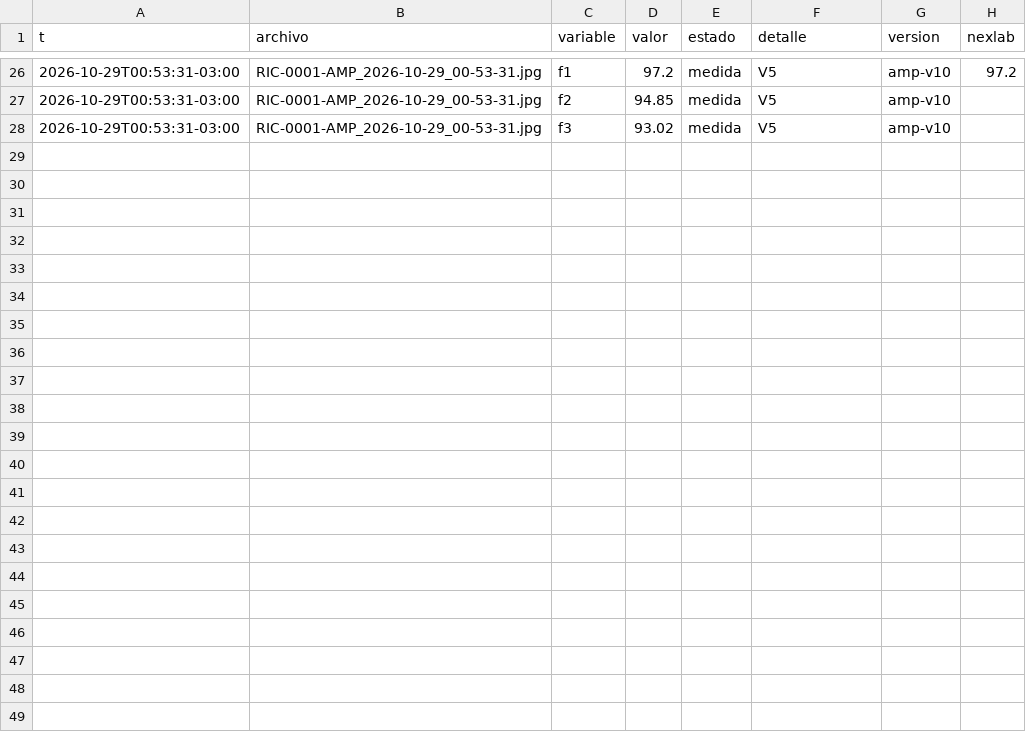
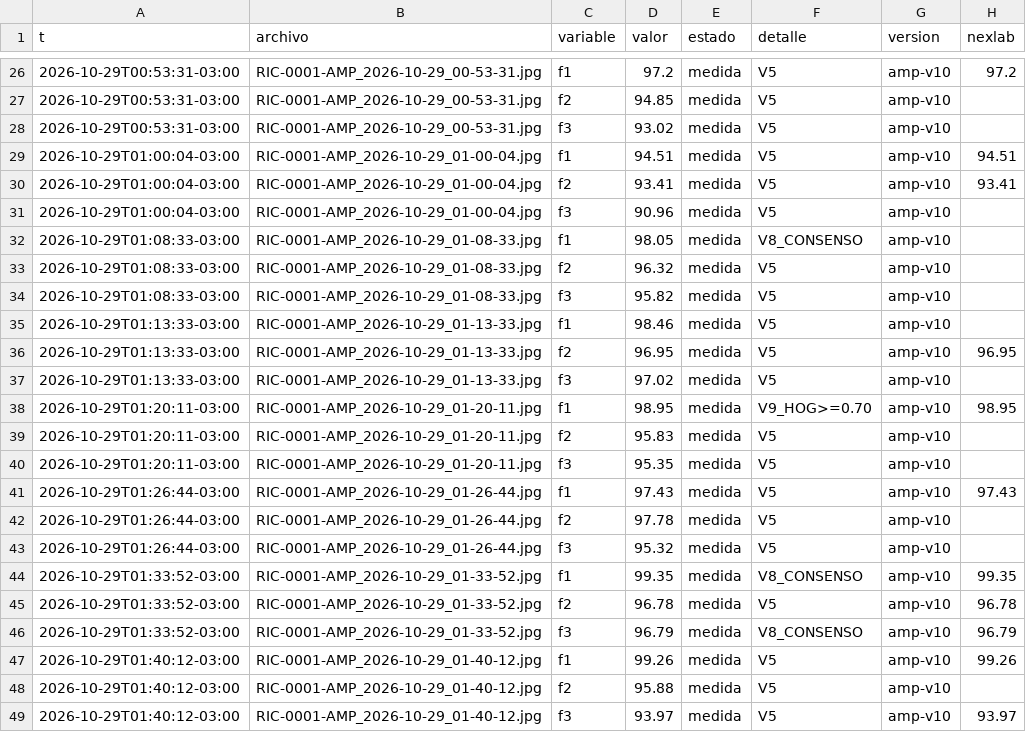
Before and after one commit to Andyyff/tesis-saman, a CSV file: datos/lecturas/amp/2026-10-29.csv, drawn as a sheet; only a part is shown, gaps mark what is left out.

```diff
--- a/datos/lecturas/amp/2026-10-29.csv
+++ b/datos/lecturas/amp/2026-10-29.csv
@@ -28 +28,22 @@ t,archivo,variable,valor,estado,detalle,version,nexlab
 2026-10-29T00:53:31-03:00,RIC-0001-AMP_2026-10-29_00-53-31.jpg,f3,93.02,medida,V5,amp-v10,
+2026-10-29T01:00:04-03:00,RIC-0001-AMP_2026-10-29_01-00-04.jpg,f1,94.51,medida,V5,amp-v10,94.51
+2026-10-29T01:00:04-03:00,RIC-0001-AMP_2026-10-29_01-00-04.jpg,f2,93.41,medida,V5,amp-v10,93.41
+2026-10-29T01:00:04-03:00,RIC-0001-AMP_2026-10-29_01-00-04.jpg,f3,90.96,medida,V5,amp-v10,
+2026-10-29T01:08:33-03:00,RIC-0001-AMP_2026-10-29_01-08-33.jpg,f1,98.05,medida,V8_CONSENSO,amp-v10,
+2026-10-29T01:08:33-03:00,RIC-0001-AMP_2026-10-29_01-08-33.jpg,f2,96.32,medida,V5,amp-v10,
+2026-10-29T01:08:33-03:00,RIC-0001-AMP_2026-10-29_01-08-33.jpg,f3,95.82,medida,V5,amp-v10,
+2026-10-29T01:13:33-03:00,RIC-0001-AMP_2026-10-29_01-13-33.jpg,f1,98.46,medida,V5,amp-v10,
+2026-10-29T01:13:33-03:00,RIC-0001-AMP_2026-10-29_01-13-33.jpg,f2,96.95,medida,V5,amp-v10,96.95
+2026-10-29T01:13:33-03:00,RIC-0001-AMP_2026-10-29_01-13-33.jpg,f3,97.02,medida,V5,amp-v10,
+2026-10-29T01:20:11-03:00,RIC-0001-AMP_2026-10-29_01-20-11.jpg,f1,98.95,medida,V9_HOG>=0.70,amp-v10,98.95
+2026-10-29T01:20:11-03:00,RIC-0001-AMP_2026-10-29_01-20-11.jpg,f2,95.83,medida,V5,amp-v10,
+2026-10-29T01:20:11-03:00,RIC-0001-AMP_2026-10-29_01-20-11.jpg,f3,95.35,medida,V5,amp-v10,
+2026-10-29T01:26:44-03:00,RIC-0001-AMP_2026-10-29_01-26-44.jpg,f1,97.43,medida,V5,amp-v10,97.43
+2026-10-29T01:26:44-03:00,RIC-0001-AMP_2026-10-29_01-26-44.jpg,f2,97.78,medida,V5,amp-v10,
+2026-10-29T01:26:44-03:00,RIC-0001-AMP_2026-10-29_01-26-44.jpg,f3,95.32,medida,V5,amp-v10,
+2026-10-29T01:33:52-03:00,RIC-0001-AMP_2026-10-29_01-33-52.jpg,f1,99.35,medida,V8_CONSENSO,amp-v10,99.35
+2026-10-29T01:33:52-03:00,RIC-0001-AMP_2026-10-29_01-33-52.jpg,f2,96.78,medida,V5,amp-v10,96.78
+2026-10-29T01:33:52-03:00,RIC-0001-AMP_2026-10-29_01-33-52.jpg,f3,96.79,medida,V8_CONSENSO,amp-v10,96.79
+2026-10-29T01:40:12-03:00,RIC-0001-AMP_2026-10-29_01-40-12.jpg,f1,99.26,medida,V5,amp-v10,99.26
+2026-10-29T01:40:12-03:00,RIC-0001-AMP_2026-10-29_01-40-12.jpg,f2,95.88,medida,V5,amp-v10,
+2026-10-29T01:40:12-03:00,RIC-0001-AMP_2026-10-29_01-40-12.jpg,f3,93.97,medida,V5,amp-v10,93.97
```
Also changed, not shown: datos/lecturas/clima/2026-10-29.csv, datos/lecturas/left/2026-10-29.csv, 8 other files.
